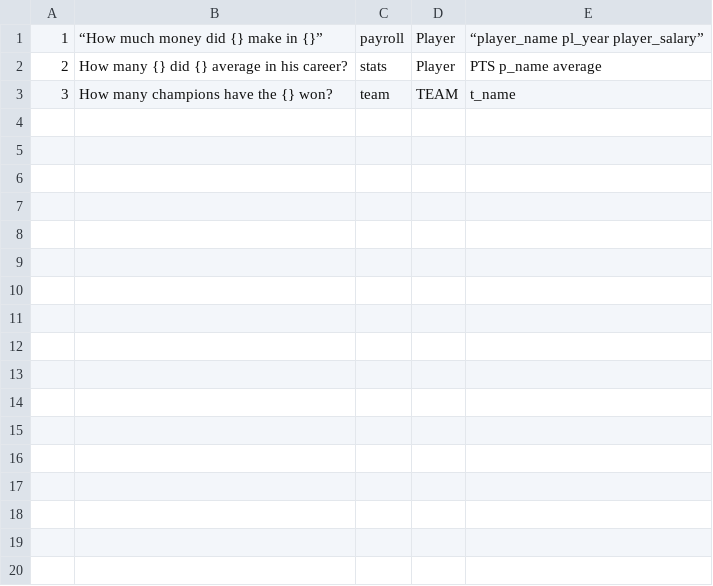
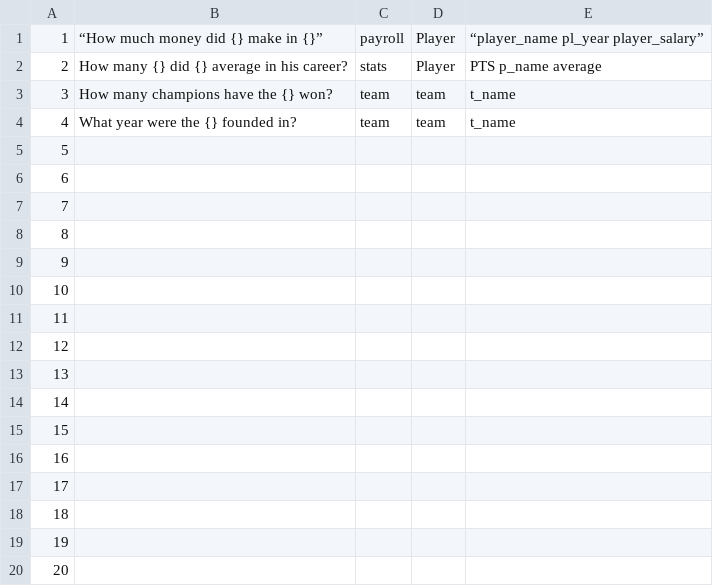
Before and after one commit to ifelsejet/CSE-111-Project, a CSV file: data/questions.csv, drawn as a sheet.

```diff
--- a/data/questions.csv
+++ b/data/questions.csv
@@ -2,2 +2,19 @@
 2,How many {} did {} average in his career?,stats,Player,PTS p_name average
-3,How many champions have the {} won?,team,TEAM,t_name
+3,How many champions have the {} won?,team,team,t_name
+4,What year were the {} founded in?,team,team,t_name
+5,,,,
+6,,,,
+7,,,,
+8,,,,
+9,,,,
+10,,,,
+11,,,,
+12,,,,
+13,,,,
+14,,,,
+15,,,,
+16,,,,
+17,,,,
+18,,,,
+19,,,,
+20,,,,
```
Also changed, not shown: 2 other files.
